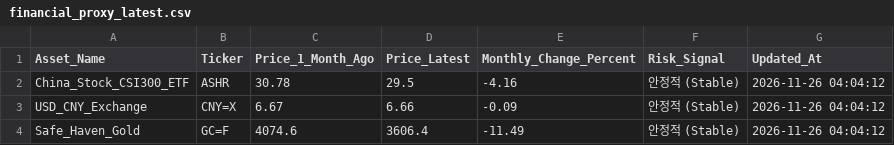
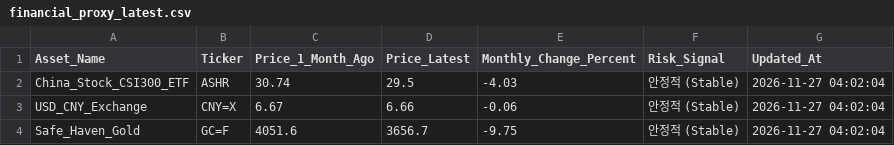
Before and after one commit to heartyhong2002-png/international-analysis, a CSV file: data/signal_gap/financial_proxy_latest.csv, drawn as a sheet.

```diff
--- a/data/signal_gap/financial_proxy_latest.csv
+++ b/data/signal_gap/financial_proxy_latest.csv
@@ -1,4 +1,4 @@
 Asset_Name,Ticker,Price_1_Month_Ago,Price_Latest,Monthly_Change_Percent,Risk_Signal,Updated_At
-China_Stock_CSI300_ETF,ASHR,30.78,29.5,-4.16,안정적 (Stable),2026-11-26 04:04:12
-USD_CNY_Exchange,CNY=X,6.67,6.66,-0.09,안정적 (Stable),2026-11-26 04:04:12
-Safe_Haven_Gold,GC=F,4074.6,3606.4,-11.49,안정적 (Stable),2026-11-26 04:04:12
+China_Stock_CSI300_ETF,ASHR,30.74,29.5,-4.03,안정적 (Stable),2026-11-27 04:02:04
+USD_CNY_Exchange,CNY=X,6.67,6.66,-0.06,안정적 (Stable),2026-11-27 04:02:04
+Safe_Haven_Gold,GC=F,4051.6,3656.7,-9.75,안정적 (Stable),2026-11-27 04:02:04
```
Also changed, not shown: 7 other files.
